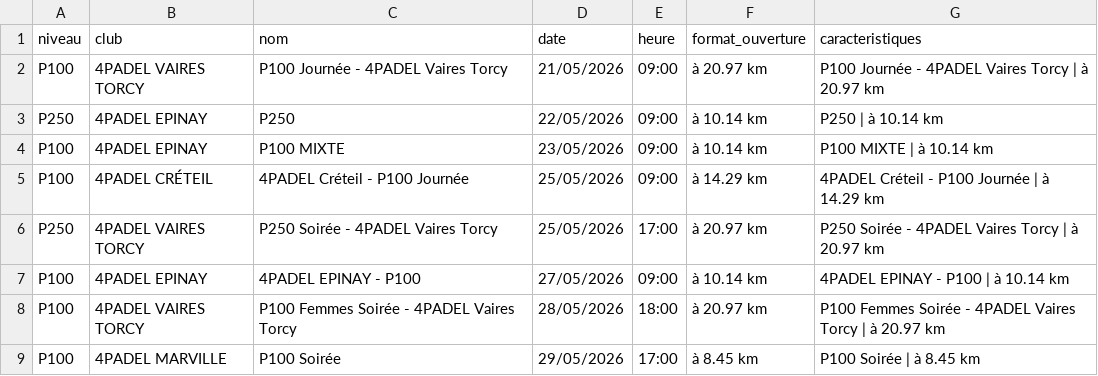
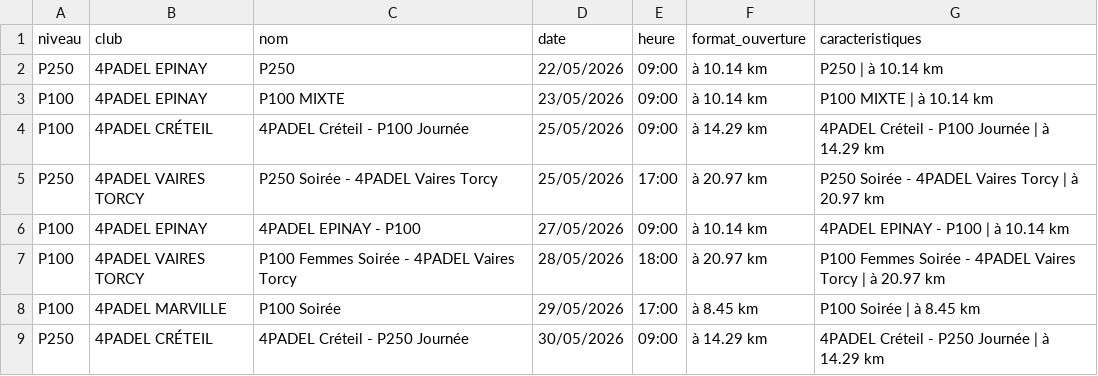
Before and after one commit to TheBigLouloup/Padel, a CSV file: tournois_4padel.csv, drawn as a sheet; only a part is shown; the shorter side is filled out with more unchanged rows; the diff names each change by its address in the sheet, - before the commit and + after, or states it on an @@ line.

```diff
--- a/tournois_4padel.csv
+++ b/tournois_4padel.csv
-row 2: P100 | 4PADEL VAIRES TORCY | P100 Journée - 4PADEL Vaires Torcy | 21/05/2026 | 09:00 | à 20.97 km | P100 Journée - 4PADEL Vaires Torcy | à 20.97 km
```
